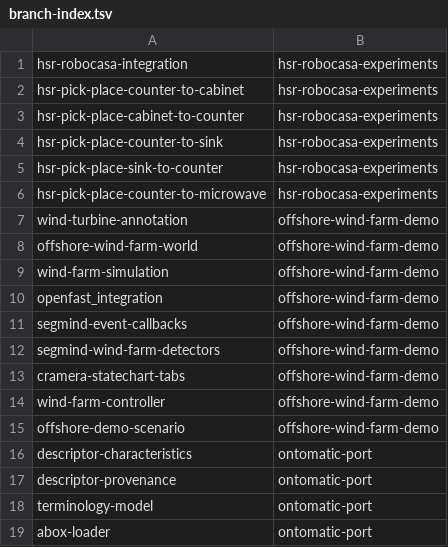
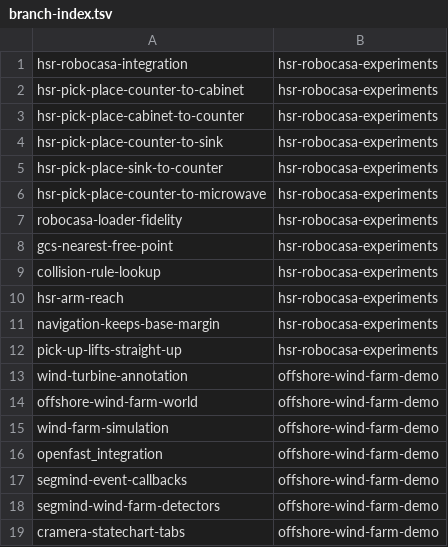
Before and after one commit to sorinar329/cognitive_robot_abstract_machine, a TSV file: .claude/personal/plans/_generated/branch-index.tsv, drawn as a sheet; only a part is shown; the shorter side is filled out with more unchanged rows.

Commit message:
Update plan manifest for hsr-robocasa-experiments

```diff
--- a/.claude/personal/plans/_generated/branch-index.tsv
+++ b/.claude/personal/plans/_generated/branch-index.tsv
@@ -6,2 +6,8 @@ hsr-pick-place-sink-to-counter	hsr-robocasa-experiments
 hsr-pick-place-counter-to-microwave	hsr-robocasa-experiments
+robocasa-loader-fidelity	hsr-robocasa-experiments
+gcs-nearest-free-point	hsr-robocasa-experiments
+collision-rule-lookup	hsr-robocasa-experiments
+hsr-arm-reach	hsr-robocasa-experiments
+navigation-keeps-base-margin	hsr-robocasa-experiments
+pick-up-lifts-straight-up	hsr-robocasa-experiments
 wind-turbine-annotation	offshore-wind-farm-demo
```
Also changed, not shown: 1 other file.
